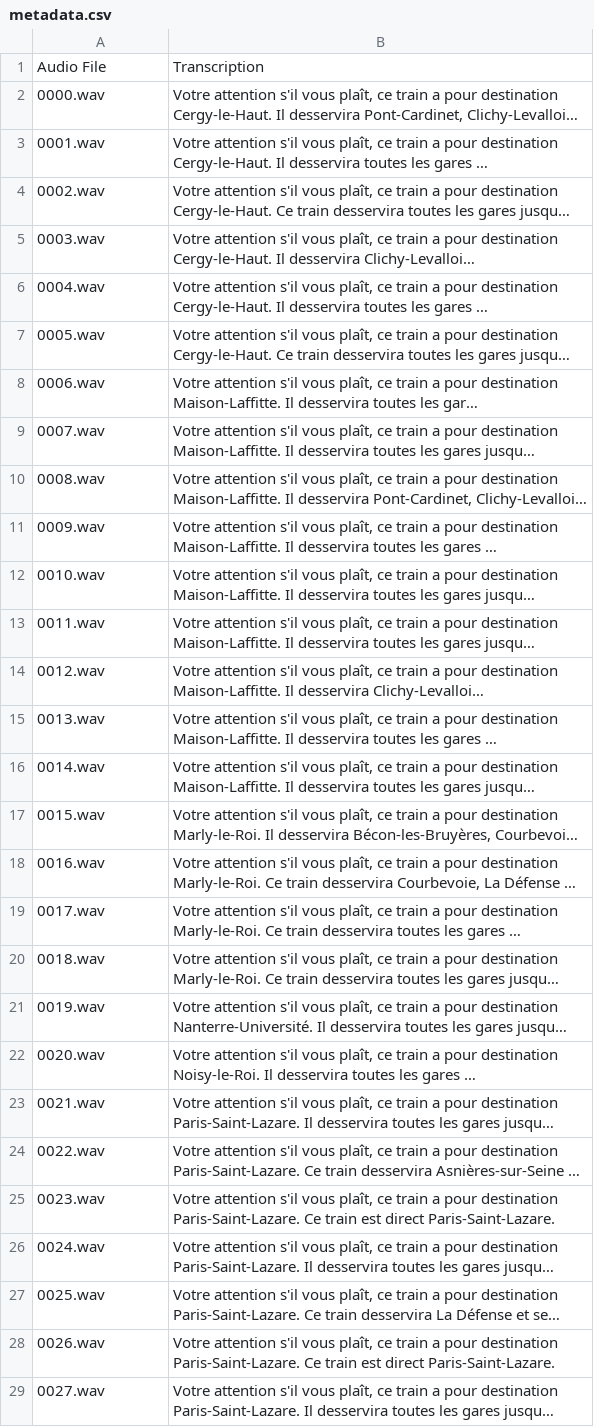
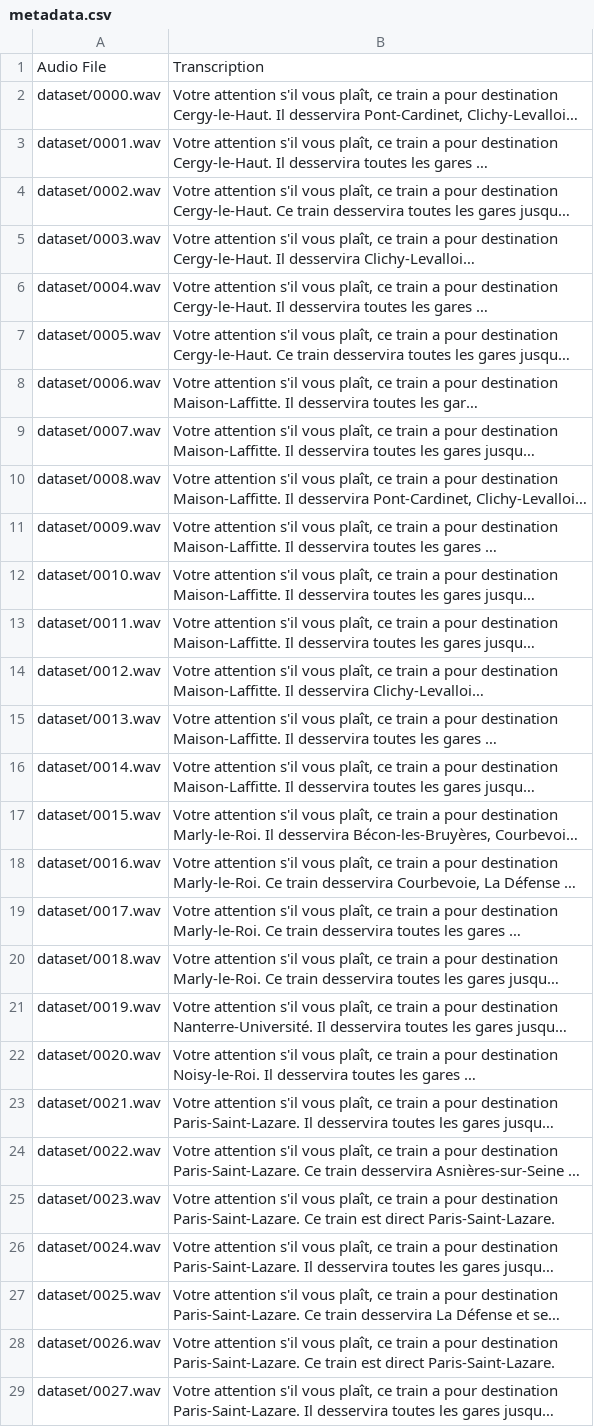
Before and after one commit to hleong75/dataset, a CSV file: metadata.csv, drawn as a sheet; only a part is shown; long unchanged cells end in …; the diff covers the shown part only; the diff names each change by its address in the sheet, - before the commit and + after, or states it on an @@ line.

Commit message:
Update metadata.csv

```diff
--- a/metadata.csv
+++ b/metadata.csv
-A2: 0000.wav
+A2: dataset/0000.wav
-A3: 0001.wav
+A3: dataset/0001.wav
-A4: 0002.wav
+A4: dataset/0002.wav
-A5: 0003.wav
+A5: dataset/0003.wav
-A6: 0004.wav
+A6: dataset/0004.wav
-A7: 0005.wav
+A7: dataset/0005.wav
-A8: 0006.wav
+A8: dataset/0006.wav
-A9: 0007.wav
+A9: dataset/0007.wav
-A10: 0008.wav
+A10: dataset/0008.wav
-A11: 0009.wav
+A11: dataset/0009.wav
-A12: 0010.wav
+A12: dataset/0010.wav
-A13: 0011.wav
+A13: dataset/0011.wav
-A14: 0012.wav
+A14: dataset/0012.wav
-A15: 0013.wav
+A15: dataset/0013.wav
-A16: 0014.wav
+A16: dataset/0014.wav
-A17: 0015.wav
+A17: dataset/0015.wav
-A18: 0016.wav
+A18: dataset/0016.wav
-A19: 0017.wav
+A19: dataset/0017.wav
-A20: 0018.wav
+A20: dataset/0018.wav
-A21: 0019.wav
+A21: dataset/0019.wav
-A22: 0020.wav
+A22: dataset/0020.wav
-A23: 0021.wav
+A23: dataset/0021.wav
-A24: 0022.wav
+A24: dataset/0022.wav
-A25: 0023.wav
+A25: dataset/0023.wav
-A26: 0024.wav
+A26: dataset/0024.wav
-A27: 0025.wav
+A27: dataset/0025.wav
-A28: 0026.wav
+A28: dataset/0026.wav
-A29: 0027.wav
+A29: dataset/0027.wav
```
Also changed, not shown: 149 edited cells elsewhere in this file.
